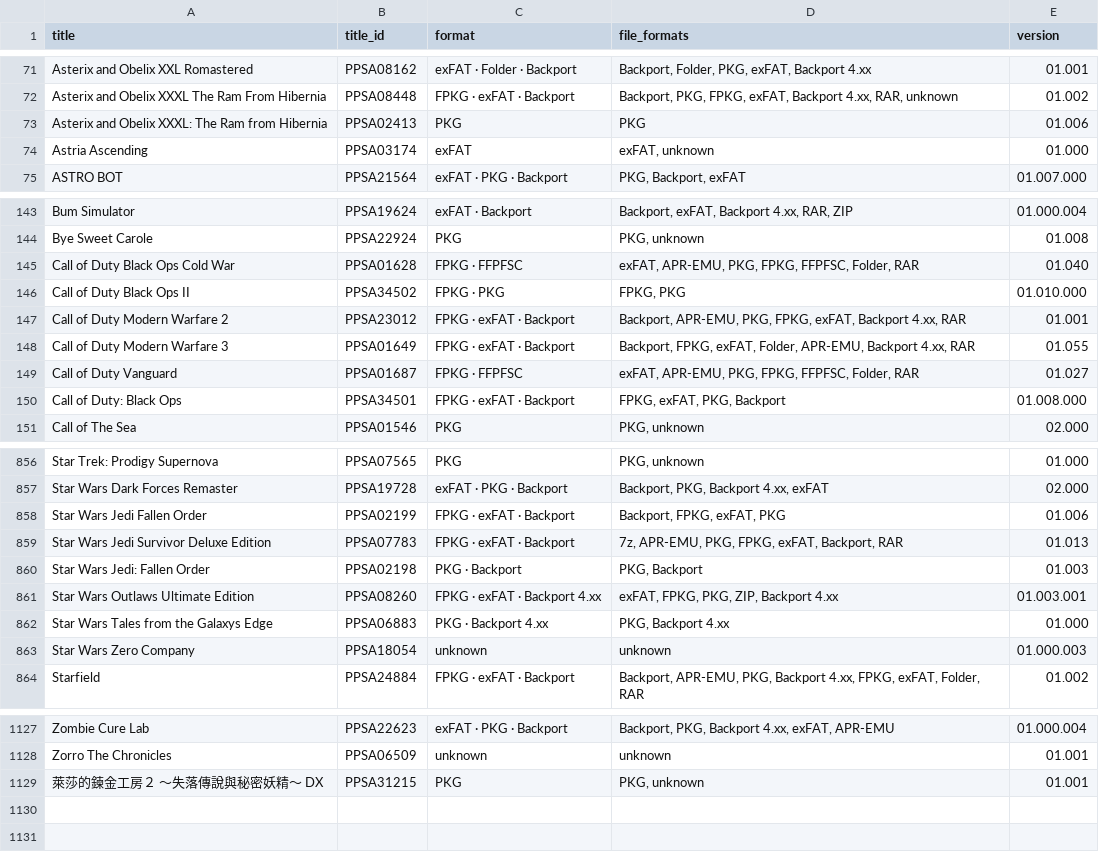
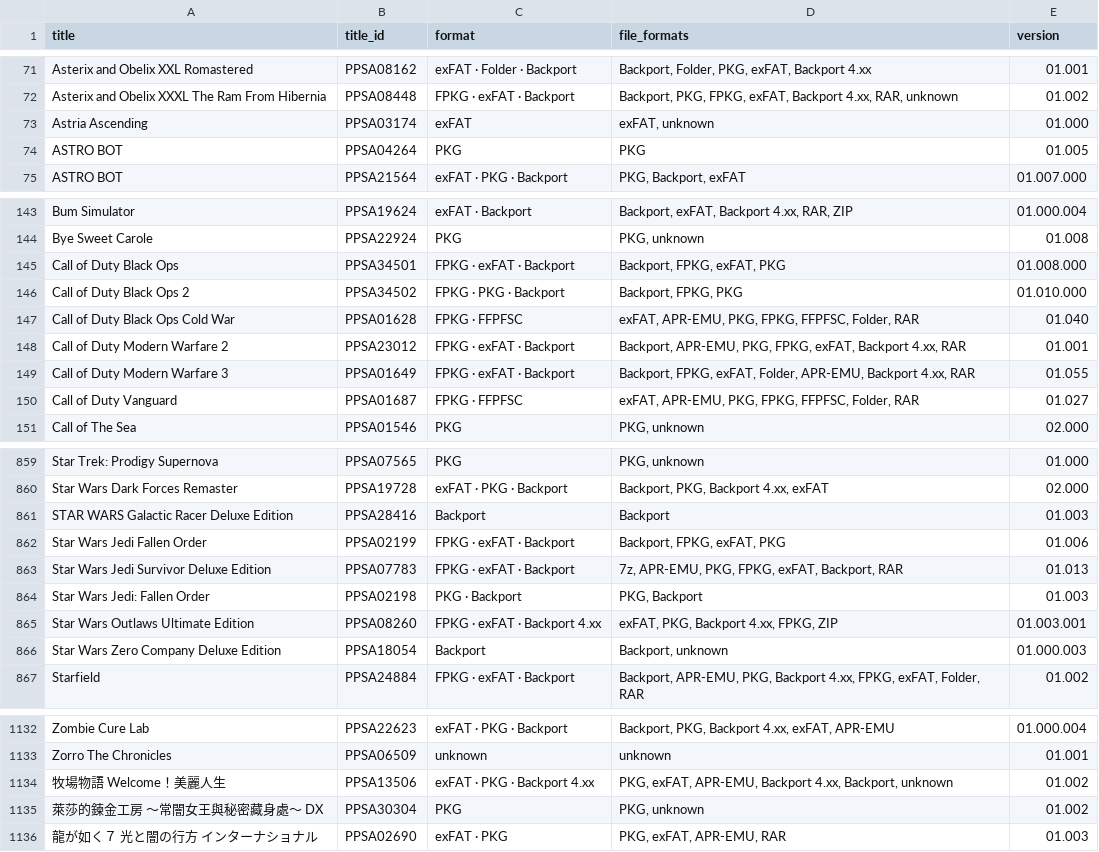
Before and after one commit to Jamzi94/catalog-V2, a CSV file: games-list.csv, drawn as a sheet; only a part is shown, gaps mark what is left out; the diff covers the shown part only.

```diff
--- a/games-list.csv
+++ b/games-list.csv
@@ -72,4 +72,4 @@ Asterix and Obelix XXL Romastered,PPSA08162,exFAT · Folder · Backport,"Backpor
 Asterix and Obelix XXXL The Ram From Hibernia,PPSA08448,FPKG · exFAT · Backport,"Backport, PKG, FPKG, exFAT, Backport 4.xx, RAR, unknown",01.002
-Asterix and Obelix XXXL: The Ram from Hibernia,PPSA02413,PKG,PKG,01.006
 Astria Ascending,PPSA03174,exFAT,"exFAT, unknown",01.000
+ASTRO BOT,PPSA04264,PKG,PKG,01.005
 ASTRO BOT,PPSA21564,exFAT · PKG · Backport,"PKG, Backport, exFAT",01.007.000
@@ -144,4 +144,5 @@ Bum Simulator,PPSA19624,exFAT · Backport,"Backport, exFAT, Backport 4.xx, RAR,
 Bye Sweet Carole,PPSA22924,PKG,"PKG, unknown",01.008
+Call of Duty Black Ops,PPSA34501,FPKG · exFAT · Backport,"Backport, FPKG, exFAT, PKG",01.008.000
+Call of Duty Black Ops 2,PPSA34502,FPKG · PKG · Backport,"Backport, FPKG, PKG",01.010.000
 Call of Duty Black Ops Cold War,PPSA01628,FPKG · FFPFSC,"exFAT, APR-EMU, PKG, FPKG, FFPFSC, Folder, RAR",01.040
-Call of Duty Black Ops II,PPSA34502,FPKG · PKG,"FPKG, PKG",01.010.000
 Call of Duty Modern Warfare 2,PPSA23012,FPKG · exFAT · Backport,"Backport, APR-EMU, PKG, FPKG, exFAT, Backport 4.xx, RAR",01.001
@@ -149,3 +150,2 @@ Call of Duty Modern Warfare 3,PPSA01649,FPKG · exFAT · Backport,"Backport, FPK
 Call of Duty Vanguard,PPSA01687,FPKG · FFPFSC,"exFAT, APR-EMU, PKG, FPKG, FFPFSC, Folder, RAR",01.027
-Call of Duty: Black Ops,PPSA34501,FPKG · exFAT · Backport,"FPKG, exFAT, PKG, Backport",01.008.000
 Call of The Sea,PPSA01546,PKG,"PKG, unknown",02.000
@@ -857,2 +860,3 @@ Star Trek: Prodigy Supernova,PPSA07565,PKG,"PKG, unknown",01.000
 Star Wars Dark Forces Remaster,PPSA19728,exFAT · PKG · Backport,"Backport, PKG, Backport 4.xx, exFAT",02.000
+STAR WARS Galactic Racer Deluxe Edition,PPSA28416,Backport,Backport,01.003
 Star Wars Jedi Fallen Order,PPSA02199,FPKG · exFAT · Backport,"Backport, FPKG, exFAT, PKG",01.006
@@ -860,5 +864,4 @@ Star Wars Jedi Survivor Deluxe Edition,PPSA07783,FPKG · exFAT · Backport,"7z,
 Star Wars Jedi: Fallen Order,PPSA02198,PKG · Backport,"PKG, Backport",01.003
-Star Wars Outlaws Ultimate Edition,PPSA08260,FPKG · exFAT · Backport 4.xx,"exFAT, FPKG, PKG, ZIP, Backport 4.xx",01.003.001
-Star Wars Tales from the Galaxys Edge,PPSA06883,PKG · Backport 4.xx,"PKG, Backport 4.xx",01.000
-Star Wars Zero Company,PPSA18054,unknown,unknown,01.000.003
+Star Wars Outlaws Ultimate Edition,PPSA08260,FPKG · exFAT · Backport 4.xx,"exFAT, PKG, Backport 4.xx, FPKG, ZIP",01.003.001
+Star Wars Zero Company Deluxe Edition,PPSA18054,Backport,"Backport, unknown",01.000.003
 Starfield,PPSA24884,FPKG · exFAT · Backport,"Backport, APR-EMU, PKG, Backport 4.xx, FPKG, exFAT, Folder, RAR",01.002
@@ -1128,2 +1133,4 @@ Zombie Cure Lab,PPSA22623,exFAT · PKG · Backport,"Backport, PKG, Backport 4.xx
 Zorro The Chronicles,PPSA06509,unknown,unknown,01.001
-萊莎的鍊金工房２ ～失落傳說與秘密妖精～ DX,PPSA31215,PKG,"PKG, unknown",01.001
+牧場物語 Welcome！美麗人生,PPSA13506,exFAT · PKG · Backport 4.xx,"PKG, exFAT, APR-EMU, Backport 4.xx, Backport, unknown",01.002
+萊莎的鍊金工房 ～常闇女王與秘密藏身處～ DX,PPSA30304,PKG,"PKG, unknown",01.002
+龍が如く７ 光と闇の行方 インターナショナル,PPSA02690,exFAT · PKG,"PKG, exFAT, APR-EMU, RAR",01.003
```
Also changed, not shown: 15 added rows, 10 removed rows and 16 edited cells elsewhere in this file, 7 other files.
